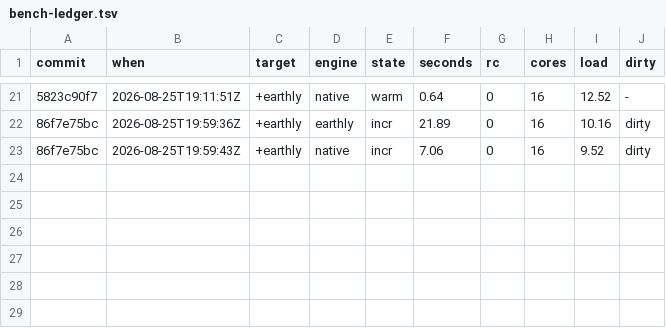
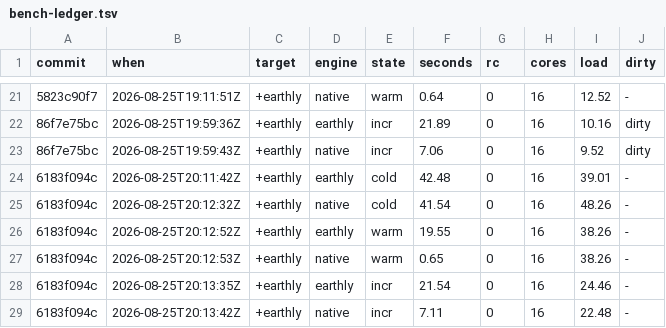
Before and after one commit to EarthBuild/earthbuild, a TSV file: docs-internals/bench-ledger.tsv, drawn as a sheet; only a part is shown, gaps mark what is left out; the diff names each change by its address in the sheet, - before the commit and + after, or states it on an @@ line.

```diff
--- a/docs-internals/bench-ledger.tsv
+++ b/docs-internals/bench-ledger.tsv
+row 24: 6183f094c | 2026-08-25T20:11:42Z | +earthly | earthly | cold | 42.48 | 0 | 16 | 39.01 | -
+row 25: 6183f094c | 2026-08-25T20:12:32Z | +earthly | native | cold | 41.54 | 0 | 16 | 48.26 | -
+row 26: 6183f094c | 2026-08-25T20:12:52Z | +earthly | earthly | warm | 19.55 | 0 | 16 | 38.26 | -
+row 27: 6183f094c | 2026-08-25T20:12:53Z | +earthly | native | warm | 0.65 | 0 | 16 | 38.26 | -
+row 28: 6183f094c | 2026-08-25T20:13:35Z | +earthly | earthly | incr | 21.54 | 0 | 16 | 24.46 | -
+row 29: 6183f094c | 2026-08-25T20:13:42Z | +earthly | native | incr | 7.11 | 0 | 16 | 22.48 | -
```
